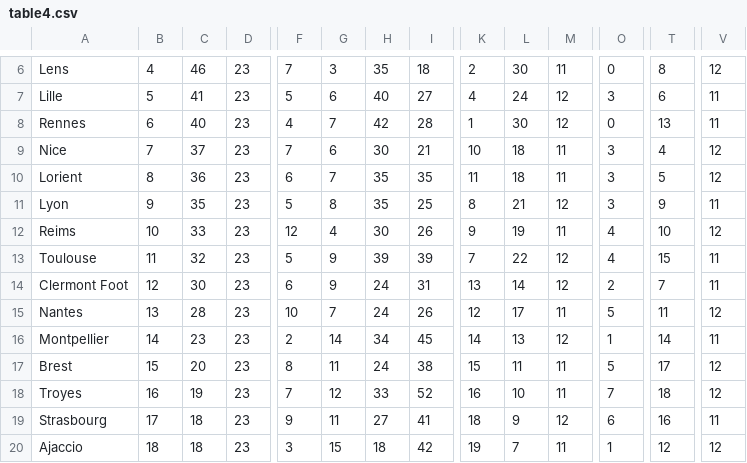
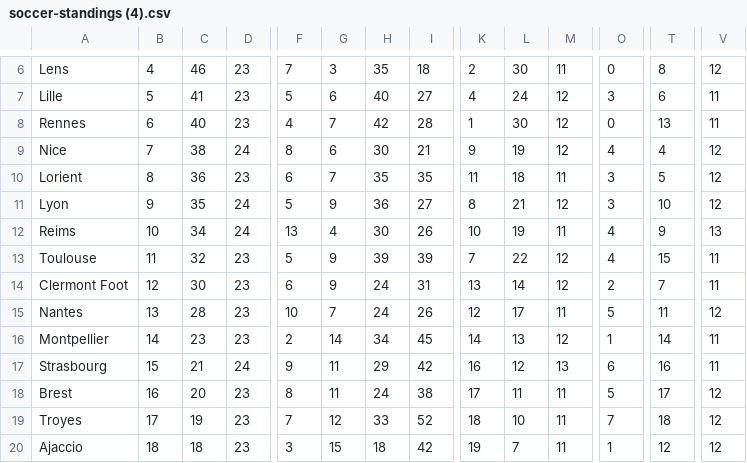
Before and after one commit to a-t-h-i/Football-Stats, a CSV file: csv/soccer-standings (4).csv (was csv/table4.csv), drawn as a sheet; only a part is shown, gaps mark what is left out; removed rows and columns are numbered as before the commit, all else as after; rows hold the shown columns only; the diff covers the shown part only; the diff names each change by its address in the sheet, - before the commit and + after, or states it on an @@ line.

Commit message:
Added more data points to help with the prediction

```diff
--- a/csv/table4.csv
+++ b/csv/soccer-standings (4).csv
-C9: 37
+C9: 38
-D9: 23
+D9: 24
-F9: 7
+F9: 8
-K9: 10
+K9: 9
-L9: 18
+L9: 19
-M9: 11
+M9: 12
-O9: 3
+O9: 4
-D11:D12: 23
+D11:D12: 24
-G11: 8
+G11: 9
-H11: 35
+H11: 36
-I11: 25
+I11: 27
-T11: 9
+T11: 10
-V11: 11
+V11: 12
-C12: 33
+C12: 34
-F12: 12
+F12: 13
-K12: 9
+K12: 10
-T12: 10
+T12: 9
-V12: 12
+V12: 13
+row 17: Strasbourg | 15 | 21 | 24 | 9 | 11 | 29 | 42 | 16 | 12 | 13 | 6 | 16 | 11
-B18: 15
+B18: 16
-K18: 15
+K18: 17
-B19: 16
+B19: 17
-K19: 16
+K19: 18
-row 19: Strasbourg | 17 | 18 | 23 | 9 | 11 | 27 | 41 | 18 | 9 | 12 | 6 | 16 | 11
```
Also changed, not shown: 32 edited cells elsewhere in this file, 14 other files.
